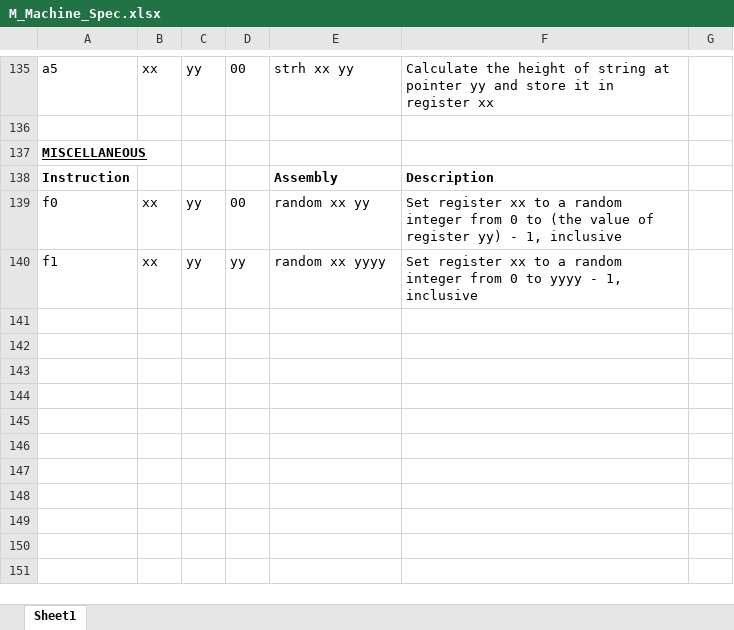
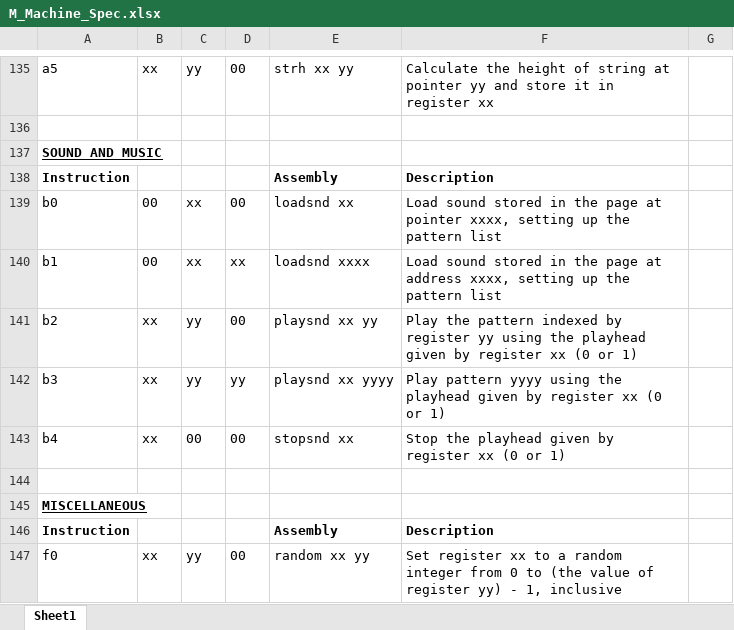
Before and after one commit to Whirligig231/myrmidon, an Excel workbook: Docs/M_Machine_Spec.xlsx, sheet Sheet1, drawn as a sheet; only a part is shown, gaps mark what is left out; the shorter side is filled out with more unchanged rows; values as stored, in another font and other column widths than the file's, no borders; the diff names each change by its address in the sheet, - before the commit and + after, or states it on an @@ line.

Commit message:
Initial commit of v1.1 sound update, documentation to follow

```diff
--- a/Docs/M_Machine_Spec.xlsx (sheet Sheet1)
+++ b/Docs/M_Machine_Spec.xlsx (sheet Sheet1)
+row 137: SOUND AND MUSIC
+row 138: Instruction |  |  |  | Assembly | Description
+row 139: b0 | 00 | xx | 00 | loadsnd xx | Load sound stored in the page at pointer xxxx, setting up the pattern list
+row 140: b1 | 00 | xx | xx | loadsnd xxxx | Load sound stored in the page at address xxxx, setting up the pattern list
+row 141: b2 | xx | yy | 00 | playsnd xx yy | Play the pattern indexed by register yy using the playhead given by register xx (0 or 1)
+row 142: b3 | xx | yy | yy | playsnd xx yyyy | Play pattern yyyy using the playhead given by register xx (0 or 1)
+row 143: b4 | xx | 00 | 00 | stopsnd xx | Stop the playhead given by register xx (0 or 1)
+row 144: (empty)
```
Also changed, not shown: 31 other files.
